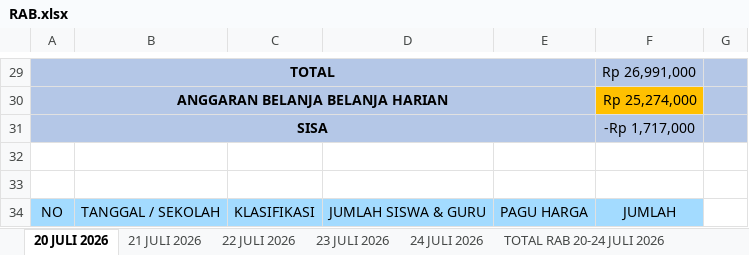
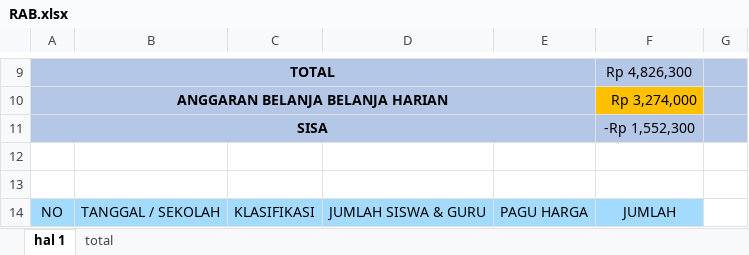
Before and after one commit to ramahardian/v2dapurmbg, an Excel workbook: public/template/RAB.xlsx, sheet hal 1, drawn as a sheet; only a part is shown, gaps mark what is left out; values as stored, in another font and other column widths than the file's, no borders; addresses are those after the commit; the diff covers the shown part only; the diff names each change by its address in the sheet, - before the commit and + after, or states it on an @@ line.

```diff
--- a/public/template/RAB.xlsx (sheet hal 1)
+++ b/public/template/RAB.xlsx (sheet hal 1)
-sheet tab: 20 JULI 2026
+sheet tab: hal 1
-sheet tab: 22 JULI 2026
+sheet tab: total
-sheet tab: 21 JULI 2026
-sheet tab: 23 JULI 2026
-sheet tab: 24 JULI 2026
-sheet tab: TOTAL RAB 20-24 JULI 2026
-F9: Rp 26,991,000
+F9: Rp 4,826,300
-F10: Rp 25,274,000
+F10: Rp 3,274,000
-F11: -Rp 1,717,000
+F11: -Rp 1,552,300
```
Also changed, not shown: 1 added row, 65 removed rows, 7 edited cells and cell formats elsewhere in this sheet, sheet total, formulas that keep their value, 2 other files.
